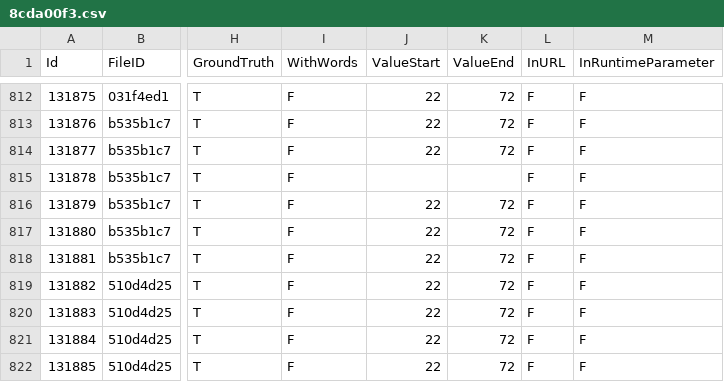
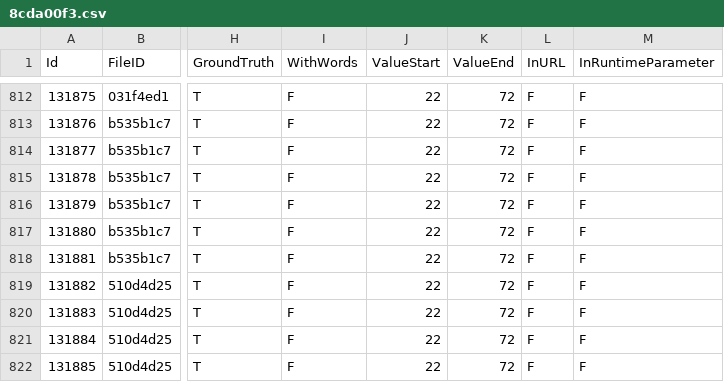
Before and after one commit to Samsung/CredData, a CSV file: meta/8cda00f3.csv, drawn as a sheet; only a part is shown, gaps mark what is left out; the diff names each change by its address in the sheet, - before the commit and + after, or states it on an @@ line.

```diff
--- a/meta/8cda00f3.csv
+++ b/meta/8cda00f3.csv
-J815 (ValueStart): (empty)
+J815 (ValueStart): 22
-K815 (ValueEnd): (empty)
+K815 (ValueEnd): 72
```
Also changed, not shown: meta/0f133e09.csv, 2 other files.
